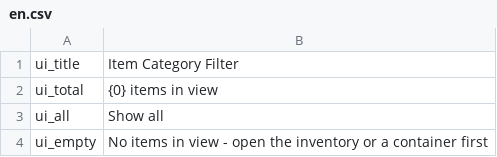
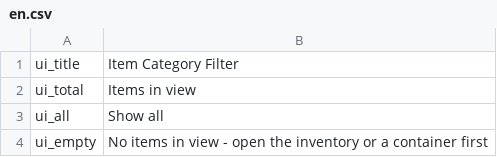
Before and after one commit to Cs2Cr2O7/Probability, a CSV file: src/Probability/Localization/en.csv, drawn as a sheet; only a part is shown.

```diff
--- a/src/Probability/Localization/en.csv
+++ b/src/Probability/Localization/en.csv
@@ -1,3 +1,3 @@
 ui_title,Item Category Filter
-ui_total,{0} items in view
+ui_total,Items in view
 ui_all,Show all
```
Also changed, not shown: src/Probability/Localization/zh.csv, 1 other file.
